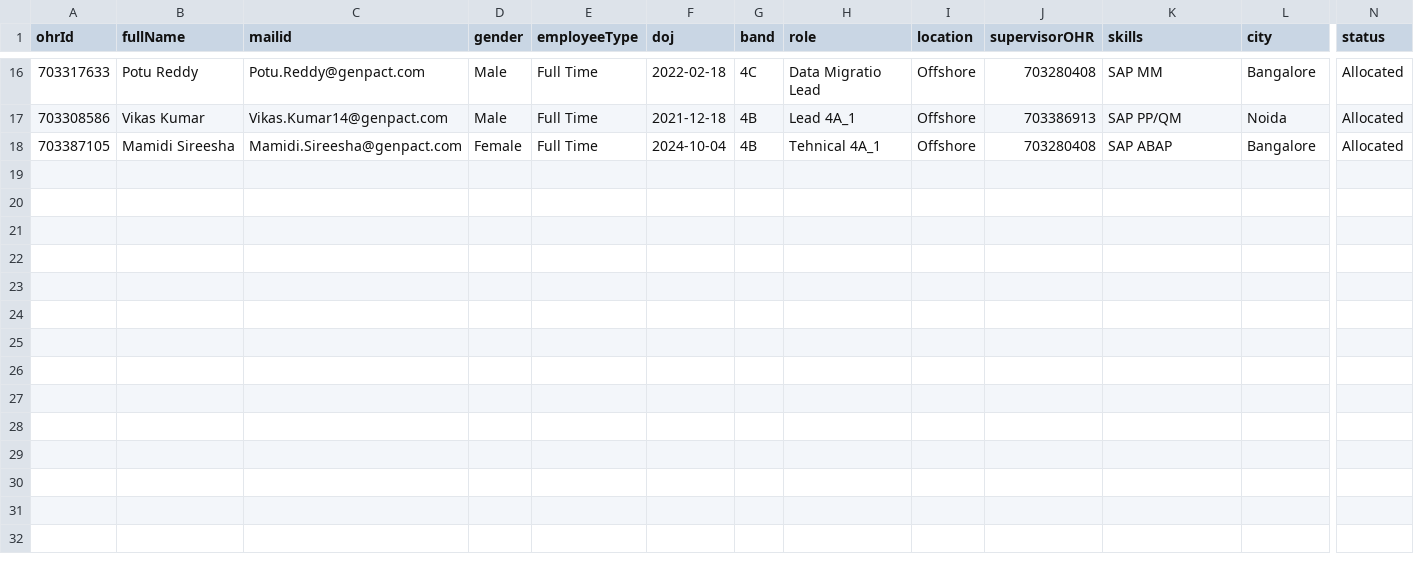
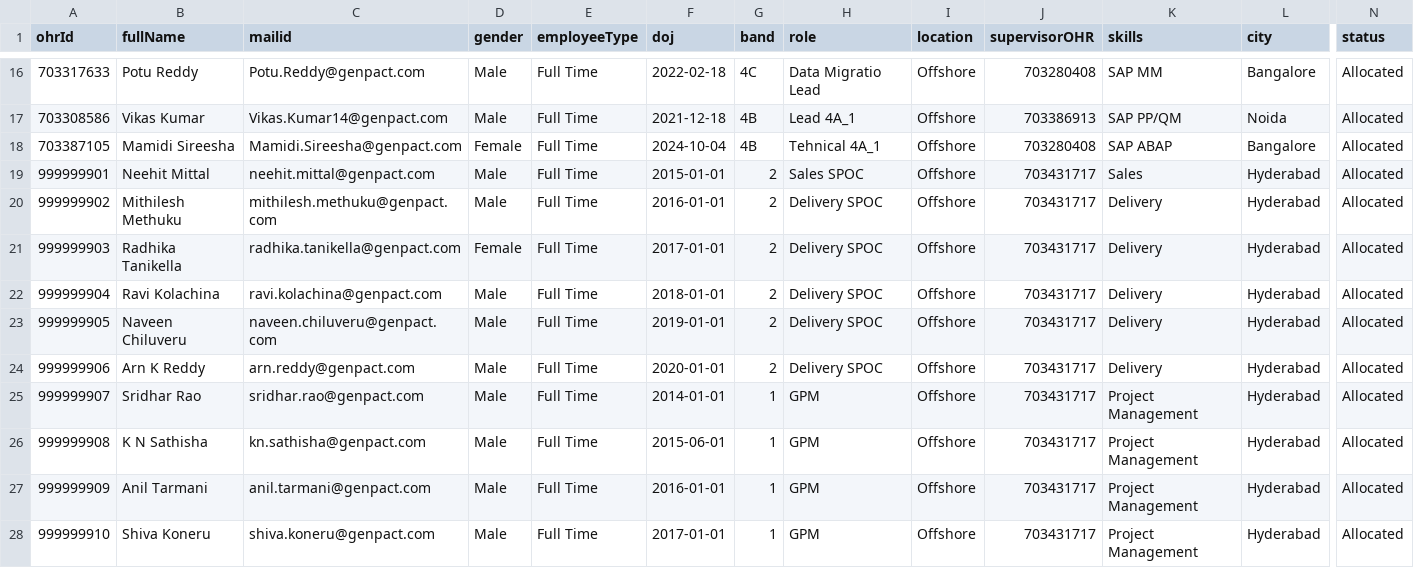
Before and after one commit to Karnipuvamsi/ResourceManagementTool, a CSV file: db/data/db-Employee.csv, drawn as a sheet; only a part is shown, gaps mark what is left out; rows hold the shown columns only; the diff names each change by its address in the sheet, - before the commit and + after, or states it on an @@ line.

```diff
--- a/db/data/db-Employee.csv
+++ b/db/data/db-Employee.csv
+row 19: 999999901 | Neehit Mittal | neehit.mittal@genpact.com | Male | Full Time | 2015-01-01 | 2 | Sales SPOC | Offshore | 703431717 | Sales | Hyderabad | Allocated
+row 20: 999999902 | Mithilesh Methuku | mithilesh.methuku@genpact.com | Male | Full Time | 2016-01-01 | 2 | Delivery SPOC | Offshore | 703431717 | Delivery | Hyderabad | Allocated
+row 21: 999999903 | Radhika Tanikella | radhika.tanikella@genpact.com | Female | Full Time | 2017-01-01 | 2 | Delivery SPOC | Offshore | 703431717 | Delivery | Hyderabad | Allocated
+row 22: 999999904 | Ravi Kolachina | ravi.kolachina@genpact.com | Male | Full Time | 2018-01-01 | 2 | Delivery SPOC | Offshore | 703431717 | Delivery | Hyderabad | Allocated
+row 23: 999999905 | Naveen Chiluveru | naveen.chiluveru@genpact.com | Male | Full Time | 2019-01-01 | 2 | Delivery SPOC | Offshore | 703431717 | Delivery | Hyderabad | Allocated
+row 24: 999999906 | Arn K Reddy | arn.reddy@genpact.com | Male | Full Time | 2020-01-01 | 2 | Delivery SPOC | Offshore | 703431717 | Delivery | Hyderabad | Allocated
+row 25: 999999907 | Sridhar Rao | sridhar.rao@genpact.com | Male | Full Time | 2014-01-01 | 1 | GPM | Offshore | 703431717 | Project Management | Hyderabad | Allocated
+row 26: 999999908 | K N Sathisha | kn.sathisha@genpact.com | Male | Full Time | 2015-06-01 | 1 | GPM | Offshore | 703431717 | Project Management | Hyderabad | Allocated
+row 27: 999999909 | Anil Tarmani | anil.tarmani@genpact.com | Male | Full Time | 2016-01-01 | 1 | GPM | Offshore | 703431717 | Project Management | Hyderabad | Allocated
+row 28: 999999910 | Shiva Koneru | shiva.koneru@genpact.com | Male | Full Time | 2017-01-01 | 1 | GPM | Offshore | 703431717 | Project Management | Hyderabad | Allocated
```
Also changed, not shown: db/data/db-Opportunity.csv, db/data/db-Project.csv, 25 other files.
